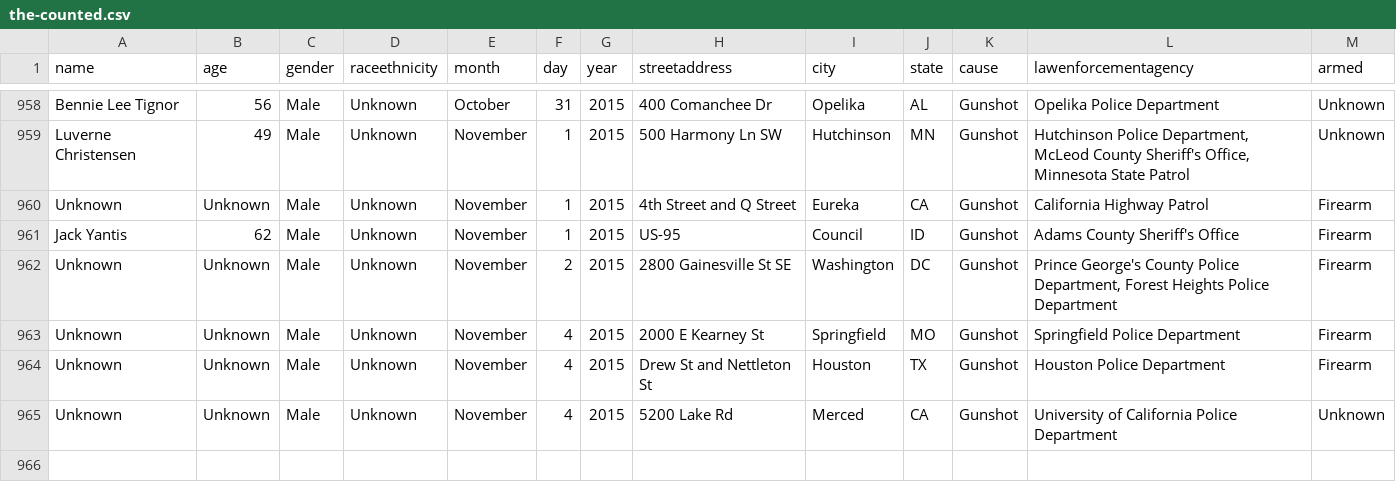
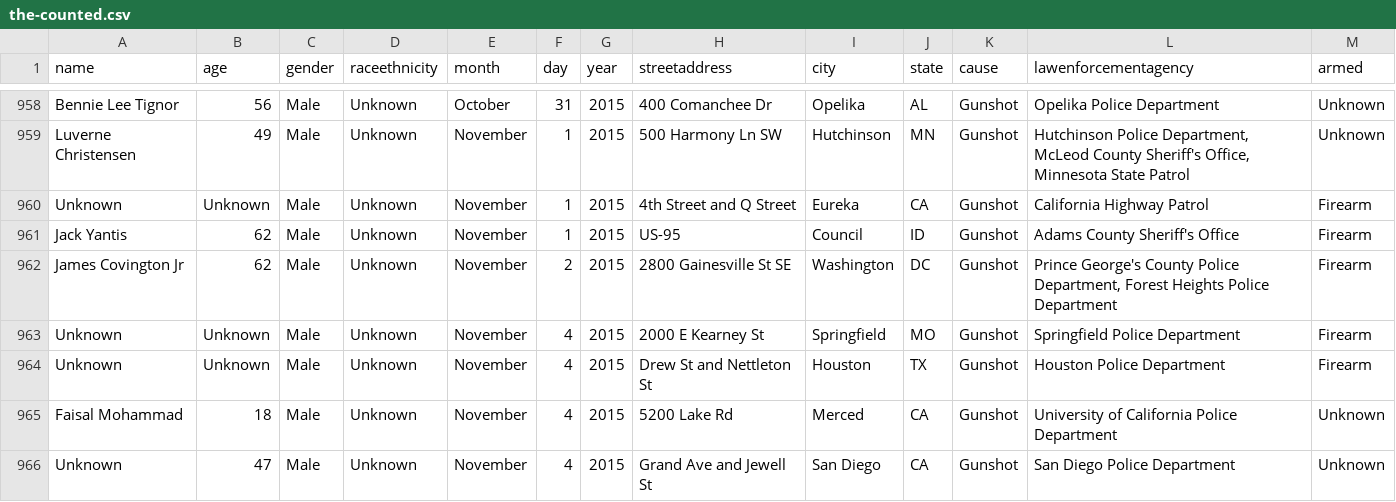
Before and after one commit to flother/thecounted, a CSV file: data/the-counted.csv, drawn as a sheet; only a part is shown, gaps mark what is left out.

Commit message:
Add latest data from the Guardian's "The Counted"
Taken from https://interactive.guim.co.uk/2015/the-counted/thecounted-data.zip, as requested at 2015-11-05 22:19:53. Content length was 146,381 bytes.

ZIP file contained:

  the-counted.csv
    145,877 bytes
    Last modified 2015-11-05 16:30:38
  README.txt
    280 bytes
    Last modified 2015-11-05 16:30:38

Response headers were:

  content-length:                146381
  via:                           1.1 varnish
  x-cache:                       MISS
  access-control-expose-headers: Date
  x-amz-id-2:                    LRuw5cK2tEeXLpMfOsYUReecPfxIDzlpaJiPy6E7ElCJj6yMy95gSM6JdTyj746Vw+C90Ylpyjg=
  accept-ranges:                 bytes
  x-timer:                       S1446761993.105284,VS0,VE171
  server:                        AmazonS3
  last-modified:                 Thu, 05 Nov 2015 21:31:03 GMT
  connection:                    keep-alive
  x-amz-request-id:              123D7DEF7CBFAFDF
  x-cache-hits:                  0
  etag:                          "4e24068bce052905de720ad58efe23aa"
  x-served-by:                   cache-atl6222-ATL
  cache-control:                 max-age=20
  date:                          Thu, 05 Nov 2015 22:19:53 GMT
  access-control-allow-origin:   *
  access-control-allow-headers:  Accept,Authorization,Cache-Control,Content-Type,DNT,If-Modified-Since,Keep-Alive,Origin,User-Agent,X-Mx-ReqToken,X-Requested-With
  content-type:                  application/zip
  age:                           0
  access-control-allow-methods:  GET, POST, PUT, DELETE, OPTIONS

```diff
--- a/data/the-counted.csv
+++ b/data/the-counted.csv
@@ -961,5 +961,6 @@ name,age,gender,raceethnicity,month,day,year,streetaddress,city,state,cause,lawe
 "Jack Yantis","62","Male","Unknown","November","1","2015","US-95","Council","ID","Gunshot","Adams County Sheriff's Office","Firearm"
-"Unknown","Unknown","Male","Unknown","November","2","2015","2800 Gainesville St SE","Washington","DC","Gunshot","Prince George's County Police Department, Forest Heights Police Department","Firearm"
+"James Covington Jr","62","Male","Unknown","November","2","2015","2800 Gainesville St SE","Washington","DC","Gunshot","Prince George's County Police Department, Forest Heights Police Department","Firearm"
 "Unknown","Unknown","Male","Unknown","November","4","2015","2000 E Kearney St","Springfield","MO","Gunshot","Springfield Police Department","Firearm"
 "Unknown","Unknown","Male","Unknown","November","4","2015","Drew St and Nettleton St","Houston","TX","Gunshot","Houston Police Department","Firearm"
-"Unknown","Unknown","Male","Unknown","November","4","2015","5200 Lake Rd","Merced","CA","Gunshot","University of California Police Department","Unknown"
+"Faisal Mohammad","18","Male","Unknown","November","4","2015","5200 Lake Rd","Merced","CA","Gunshot","University of California Police Department","Unknown"
+"Unknown","47","Male","Unknown","November","4","2015","Grand Ave and Jewell St","San Diego","CA","Gunshot","San Diego Police Department","Unknown"
```
